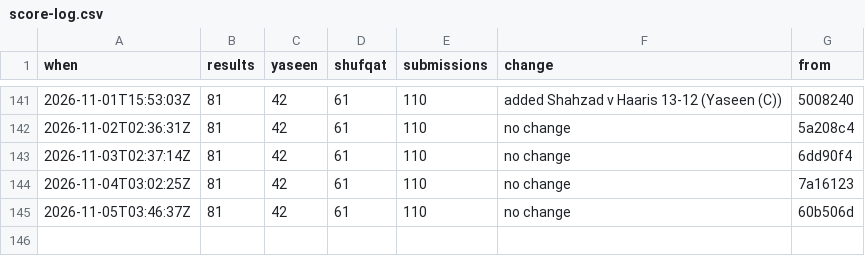
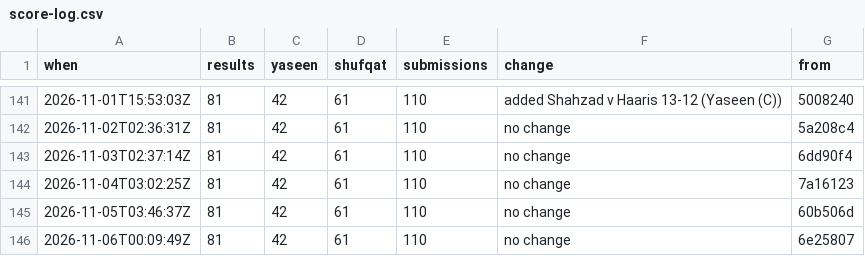
Before and after one commit to Ubiguy/mpgolf, a CSV file: score-log.csv, drawn as a sheet; only a part is shown, gaps mark what is left out; the diff names each change by its address in the sheet, - before the commit and + after, or states it on an @@ line.

```diff
--- a/score-log.csv
+++ b/score-log.csv
+row 146: 2026-11-06T00:09:49Z | 81 | 42 | 61 | 110 | no change | 6e25807
```
Also changed, not shown: 2 other files.
